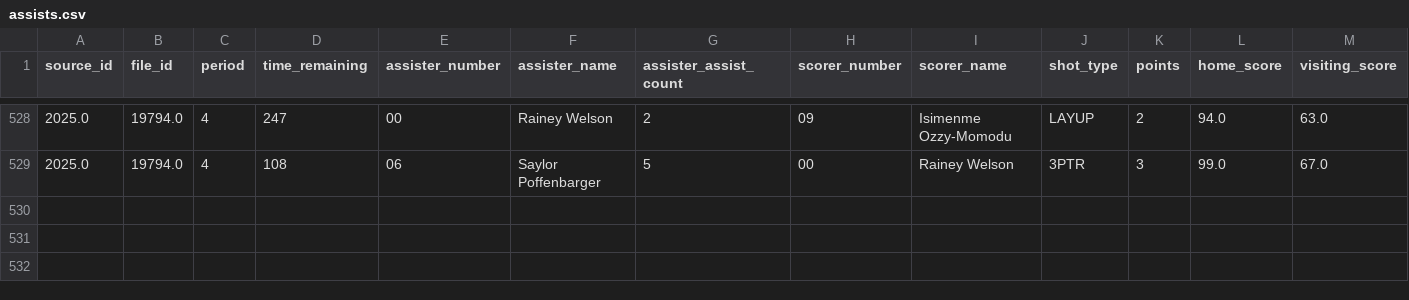
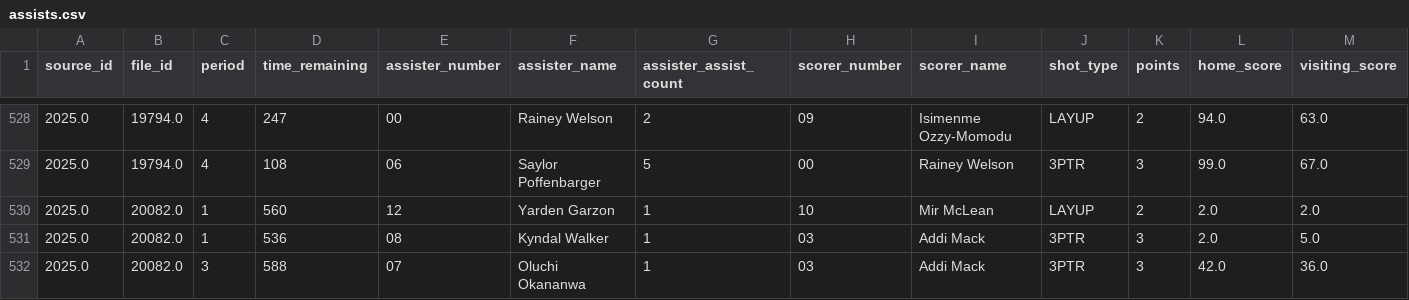
Before and after one commit to dwillis/umdwbb-data, a CSV file: 2025-26/assists.csv, drawn as a sheet; only a part is shown, gaps mark what is left out; rows hold the shown columns only; the diff names each change by its address in the sheet, - before the commit and + after, or states it on an @@ line.

```diff
--- a/2025-26/assists.csv
+++ b/2025-26/assists.csv
+row 530: 2025.0 | 20082.0 | 1 | 560 | 12 | Yarden Garzon | 1 | 10 | Mir McLean | LAYUP | 2 | 2.0 | 2.0
+row 531: 2025.0 | 20082.0 | 1 | 536 | 08 | Kyndal Walker | 1 | 03 | Addi Mack | 3PTR | 3 | 2.0 | 5.0
+row 532: 2025.0 | 20082.0 | 3 | 588 | 07 | Oluchi Okananwa | 1 | 03 | Addi Mack | 3PTR | 3 | 42.0 | 36.0
```
Also changed, not shown: 2025-26/game_info.csv, 2025-26/period_scores.csv, 8 other files.
